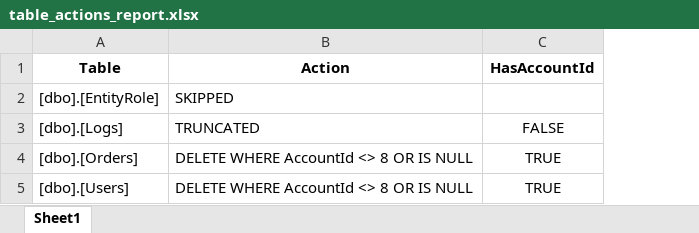
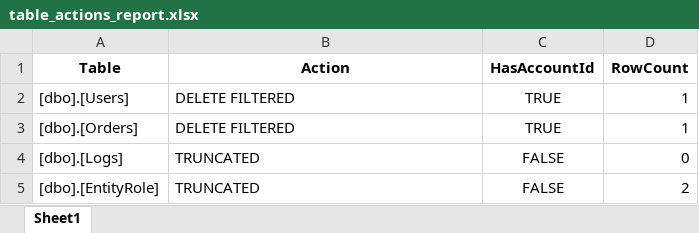
Before and after one commit to VessWilliam/MadBoredomSQL, an Excel workbook: reports/table_actions_report.xlsx, sheet Sheet1, drawn as a sheet; values as stored, in another font and other column widths than the file's, no borders; removed rows and columns are numbered as before the commit, all else as after; the diff names each change by its address in the sheet, - before the commit and + after, or states it on an @@ line.

Commit message:
add row count logic to scan

```diff
--- a/reports/table_actions_report.xlsx (sheet Sheet1)
+++ b/reports/table_actions_report.xlsx (sheet Sheet1)
+column D (RowCount), row 4: 0
-row 2: [dbo].[EntityRole] | SKIPPED
+row 2: [dbo].[Users] | DELETE FILTERED | TRUE | 1
+row 3: [dbo].[Orders] | DELETE FILTERED | TRUE | 1
-row 4: [dbo].[Orders] | DELETE WHERE AccountId <> 8 OR IS NULL | TRUE
-row 5: [dbo].[Users] | DELETE WHERE AccountId <> 8 OR IS NULL | TRUE
+row 5: [dbo].[EntityRole] | TRUNCATED | FALSE | 2
```
Also changed, not shown: 4 other files.
